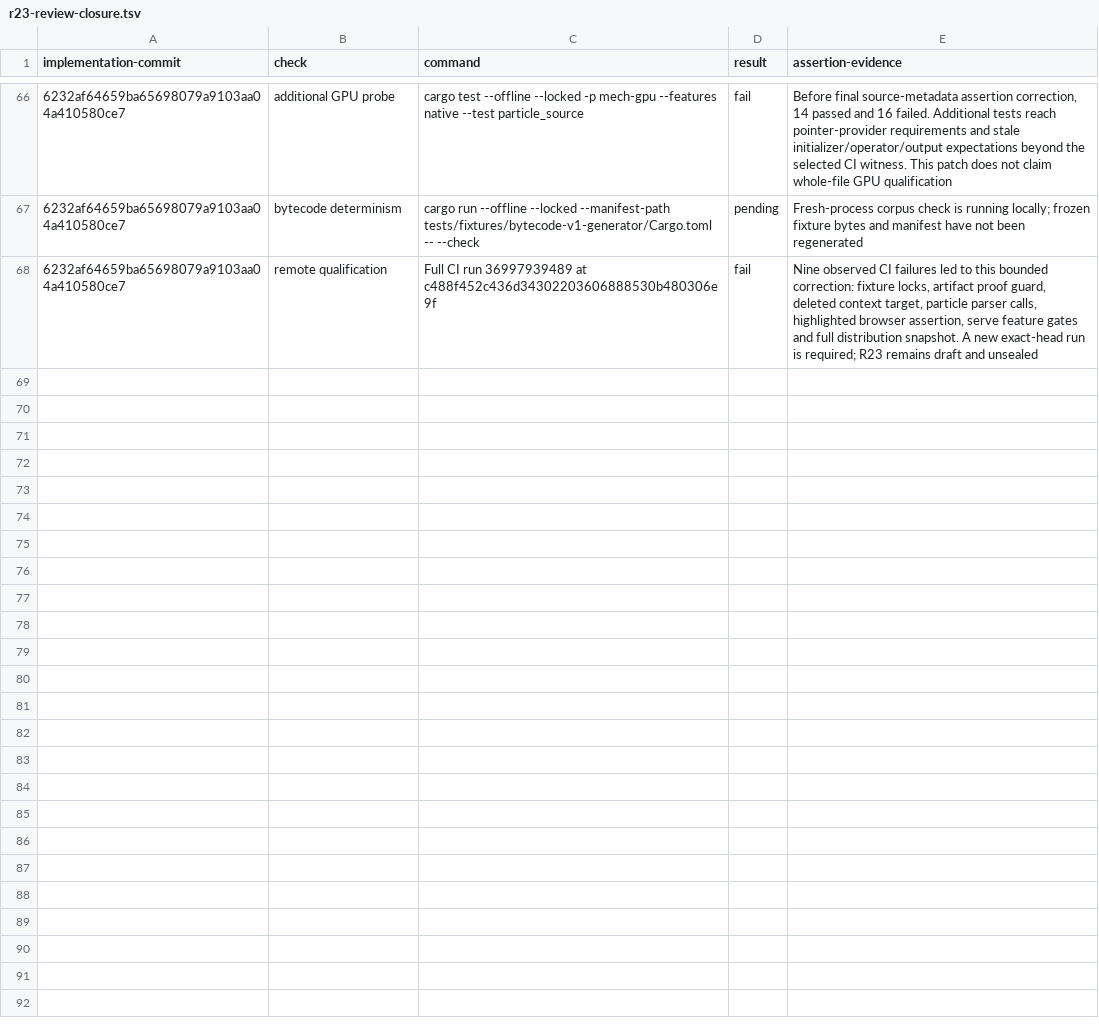
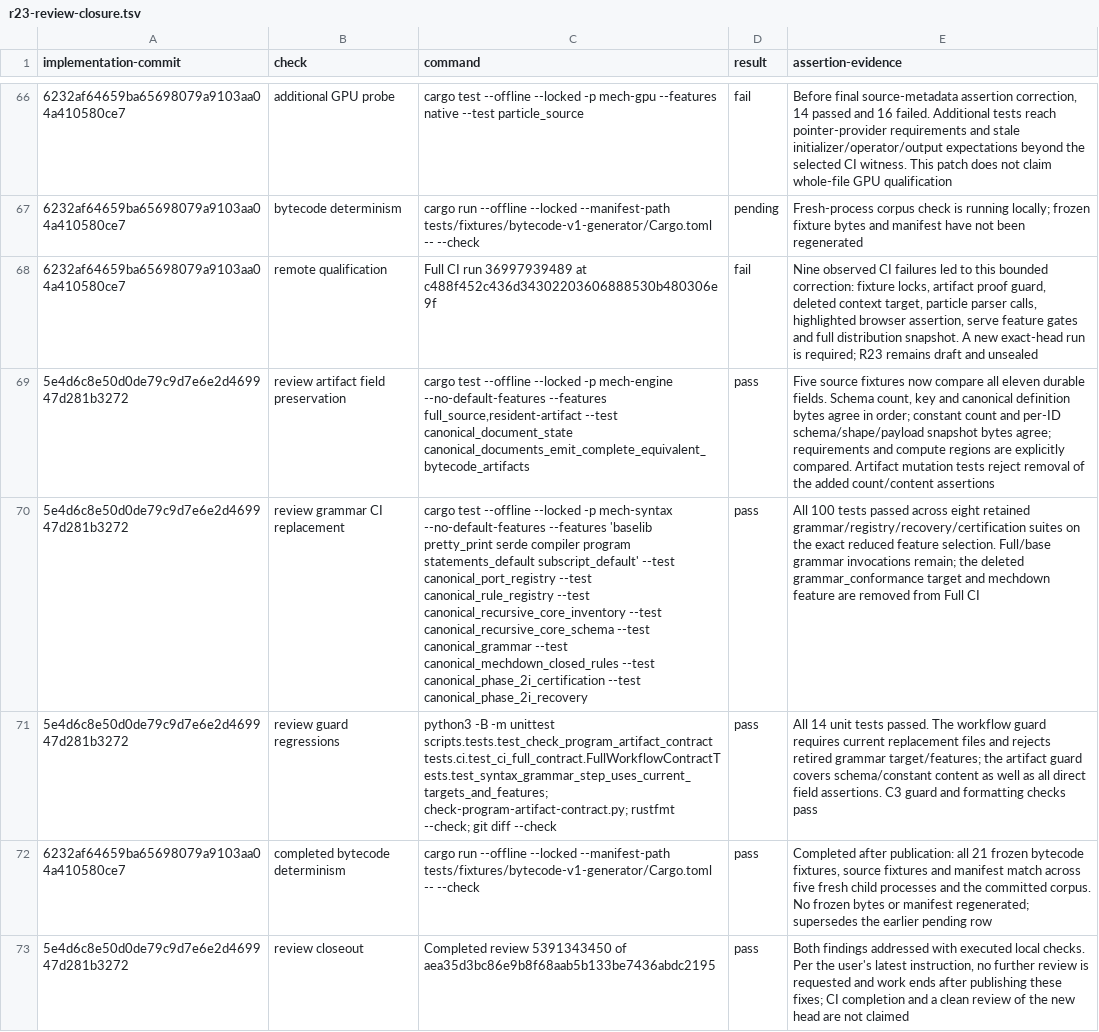
Before and after one commit to mech-lang/mech, a TSV file: docs/design/grammar-audit/r23-review-closure.tsv, drawn as a sheet; only a part is shown, gaps mark what is left out; the diff names each change by its address in the sheet, - before the commit and + after, or states it on an @@ line.

Commit message:
docs(r23): record final requested review fixes [skip ci]

```diff
--- a/docs/design/grammar-audit/r23-review-closure.tsv
+++ b/docs/design/grammar-audit/r23-review-closure.tsv
+row 69: 5e4d6c8e50d0de79c9d7e6e2d469947d281b3272 | review artifact field preservation | cargo test --offline --locked -p mech-engine --no-default-features --features full_source,resident-artifact --test canonical_document_state canonical_documents_emit_complete_equivalent_bytecode_artifacts | pass | Five source fixtures now compare all eleven durable fields. Schema count, key and canonical definition bytes agree in order; constant count and per-ID schema/shape/payload snapshot bytes agree; requirements and compute regions are explicitly compared. Artifact mutation tests reject removal of the added count/content assertions
+row 70: 5e4d6c8e50d0de79c9d7e6e2d469947d281b3272 | review grammar CI replacement | cargo test --offline --locked -p mech-syntax --no-default-features --features 'baselib pretty_print serde compiler program statements_default subscript_default' --test canonical_port_registry --test canonical_rule_registry --test canonical_recursive_core_inventory --test canonical_recursive_core_schema --test canonical_grammar --test canonical_mechdown_closed_rules --test canonical_phase_2i_certification --test canonical_phase_2i_recovery | pass | All 100 tests passed across eight retained grammar/registry/recovery/certification suites on the exact reduced feature selection. Full/base grammar invocations remain; the deleted grammar_conformance target and mechdown feature are removed from Full CI
+row 71: 5e4d6c8e50d0de79c9d7e6e2d469947d281b3272 | review guard regressions | python3 -B -m unittest scripts.tests.test_check_program_artifact_contract tests.ci.test_ci_full_contract.FullWorkflowContractTests.test_syntax_grammar_step_uses_current_targets_and_features; check-program-artifact-contract.py; rustfmt --check; git diff --check | pass | All 14 unit tests passed. The workflow guard requires current replacement files and rejects retired grammar target/features; the artifact guard covers schema/constant content as well as all direct field assertions. C3 guard and formatting checks pass
+row 72: 6232af64659ba65698079a9103aa04a410580ce7 | completed bytecode determinism | cargo run --offline --locked --manifest-path tests/fixtures/bytecode-v1-generator/Cargo.toml -- --check | pass | Completed after publication: all 21 frozen bytecode fixtures, source fixtures and manifest match across five fresh child processes and the committed corpus. No frozen bytes or manifest regenerated; supersedes the earlier pending row
+row 73: 5e4d6c8e50d0de79c9d7e6e2d469947d281b3272 | review closeout | Completed review 5391343450 of aea35d3bc86e9b8f68aab5b133be7436abdc2195 | pass | Both findings addressed with executed local checks. Per the user's latest instruction, no further review is requested and work ends after publishing these fixes; CI completion and a clean review of the new head are not claimed
```
